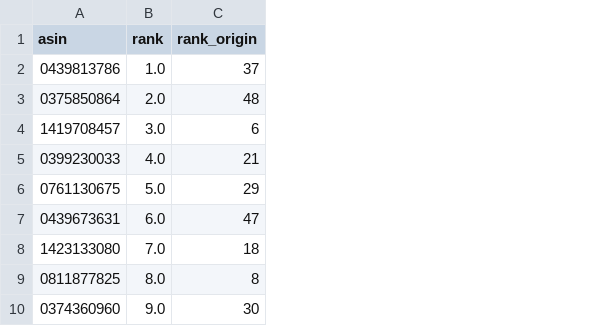
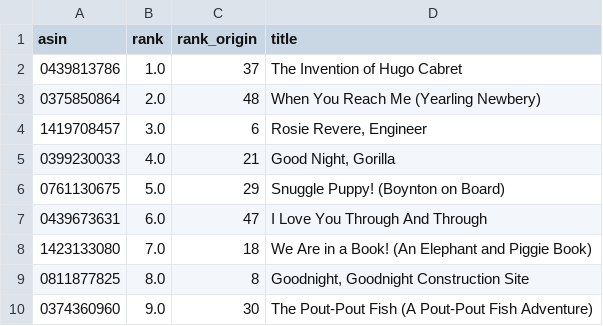
Before and after one commit to Feiquanl/CS5100Project, a CSV file: data/sortedRankAfterProcessed.csv, drawn as a sheet; only a part is shown; the diff names each change by its address in the sheet, - before the commit and + after, or states it on an @@ line.

Commit message:
renamed:    data/ReviewsRankforAsins.csv -> data/10ReviewsRankforAsins.csv 	new file:   data/2ReviewsRankforAsins.csv 	modified:   data/sortedRankAfterProcessed.csv

```diff
--- a/data/sortedRankAfterProcessed.csv
+++ b/data/sortedRankAfterProcessed.csv
+column D (title), rows 2-10: The Invention of Hugo Cabret | When You Reach Me (Yearling Newbery) | Rosie Revere, Engineer | Good Night, Gorilla | Snuggle Puppy! (Boynton on Board) | I Love You Through And Through | We Are in a Book! (An Elephant and Piggie Book) | Goodnight, Goodnight Construction Site | The Pout-Pout Fish (A Pout-Pout Fish Adventure)
```
Also changed, not shown: 3 other files.
